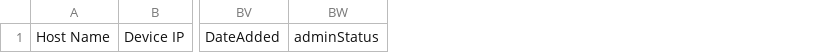
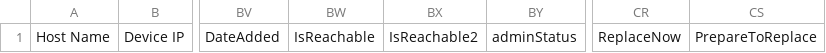
Before and after one commit to dhnguyen3/ua-innovate-2026-data-analytics, a CSV file: data/outputs/devices_approaching_eos.csv, drawn as a sheet; only a part is shown, gaps mark what is left out; the diff names each change by its address in the sheet, - before the commit and + after, or states it on an @@ line.

```diff
--- a/data/outputs/devices_approaching_eos.csv
+++ b/data/outputs/devices_approaching_eos.csv
+column BW, row 1: IsReachable
+column BX, row 1: IsReachable2
+column CR, row 1: ReplaceNow
+column CS, row 1: PrepareToReplace
```
Also changed, not shown: data/outputs/devices_exceptions.csv, 5 other files.
